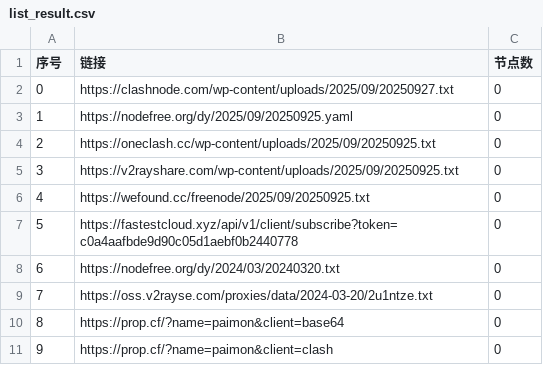
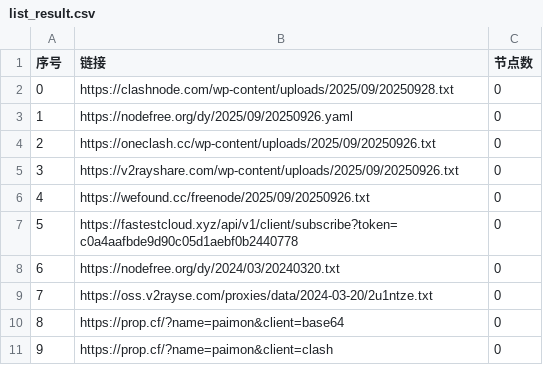
Before and after one commit to gbhga/AutoMergePublicNodes, a CSV file: list_result.csv, drawn as a sheet; only a part is shown.

```diff
--- a/list_result.csv
+++ b/list_result.csv
@@ -1,7 +1,7 @@
 序号,链接,节点数
-0,https://clashnode.com/wp-content/uploads/2025/09/20250927.txt,0
-1,https://nodefree.org/dy/2025/09/20250925.yaml,0
-2,https://oneclash.cc/wp-content/uploads/2025/09/20250925.txt,0
-3,https://v2rayshare.com/wp-content/uploads/2025/09/20250925.txt,0
-4,https://wefound.cc/freenode/2025/09/20250925.txt,0
+0,https://clashnode.com/wp-content/uploads/2025/09/20250928.txt,0
+1,https://nodefree.org/dy/2025/09/20250926.yaml,0
+2,https://oneclash.cc/wp-content/uploads/2025/09/20250926.txt,0
+3,https://v2rayshare.com/wp-content/uploads/2025/09/20250926.txt,0
+4,https://wefound.cc/freenode/2025/09/20250926.txt,0
 5,https://fastestcloud.xyz/api/v1/client/subscribe?token=c0a4aafbde9d90c05d1aebf0b2440778,0
```
Also changed, not shown: 4 other files.
